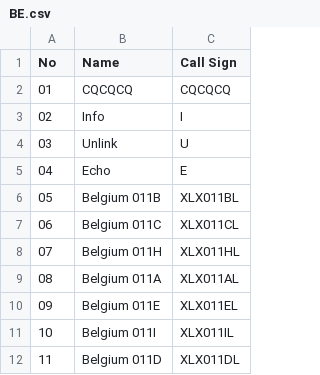
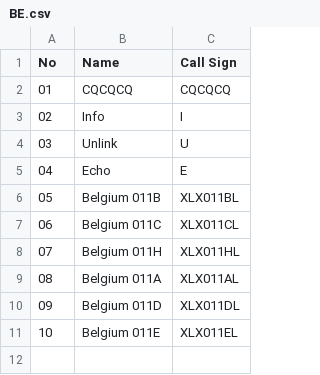
Before and after one commit to Gruppio/DStar-Reflectors, a CSV file: UR_CALLS/BE.csv, drawn as a sheet; removed rows and columns are numbered as before the commit, all else as after; the diff names each change by its address in the sheet, - before the commit and + after, or states it on an @@ line.

```diff
--- a/UR_CALLS/BE.csv
+++ b/UR_CALLS/BE.csv
@@ row 12 moved to row 10: 09 @@
@@ column A (No) renumbered in row 11 @@
-row 11: 10 | Belgium 011I | XLX011IL
```
Also changed, not shown: UR_CALLS/CA.csv, UR_CALLS/FR.csv, 26 other files.
